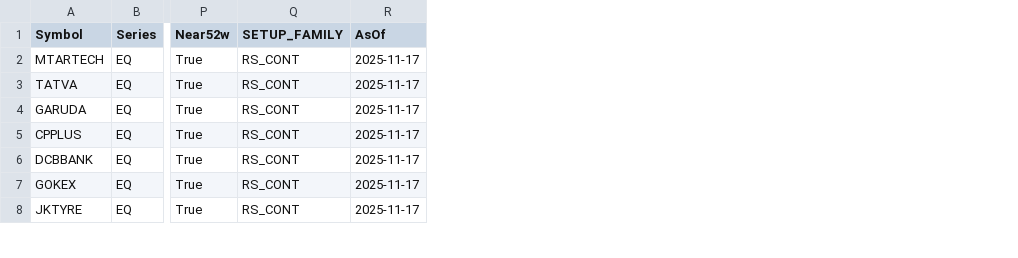
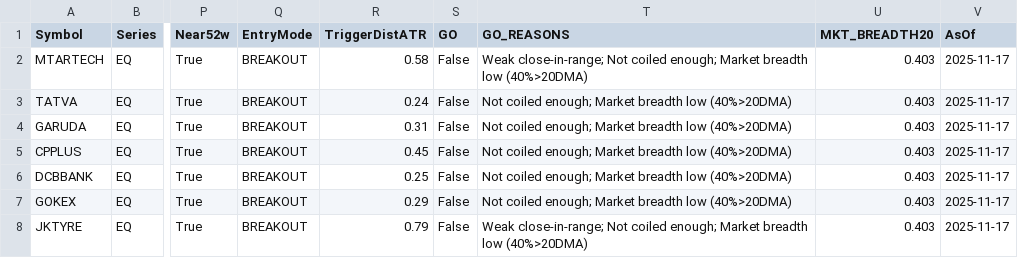
Before and after one commit to TorqueEnables/ISS-IND, a CSV file: out/WEEK_PACK.csv, drawn as a sheet; only a part is shown, gaps mark what is left out; removed rows and columns are numbered as before the commit, all else as after; the diff covers the shown part only; the diff names each change by its address in the sheet, - before the commit and + after, or states it on an @@ line.

```diff
--- a/out/WEEK_PACK.csv
+++ b/out/WEEK_PACK.csv
-column Q (SETUP_FAMILY), rows 2-8: all RS_CONT
+column Q (EntryMode), rows 2-8: all BREAKOUT
+column R (TriggerDistATR), rows 2-8: 0.58 | 0.24 | 0.31 | 0.45 | 0.25 | 0.29 | 0.79
+column S (GO), rows 2-8: all False
+column T (GO_REASONS), rows 2-8: Weak close-in-range; Not coiled enough; Market breadth low (40%>20DMA) | Not coiled enough; Market breadth low (40%>20DMA) | Not coiled enough; Market breadth low (40%>20DMA) | Not coiled enough; Market breadth low (40%>20DMA) | Not coiled enough; Market breadth low (40%>20DMA) | Not coiled enough; Market breadth low (40%>20DMA) | Weak close-in-range; Not coiled enough; Market breadth low (40%>20DMA)
+column U (MKT_BREADTH20), rows 2-8: all 0.403
```
Also changed, not shown: 1 added row, 1 removed row and 3 moved rows elsewhere in this file, 4 other files.
